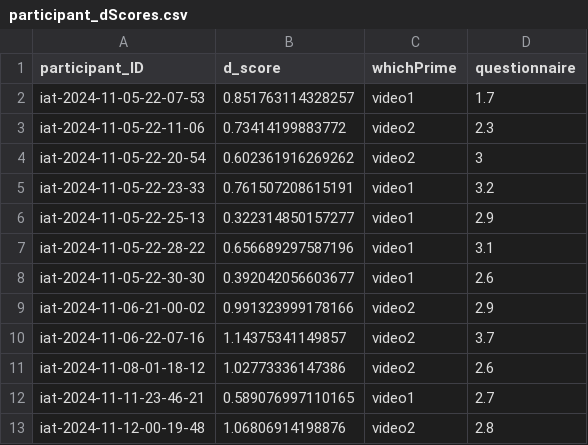
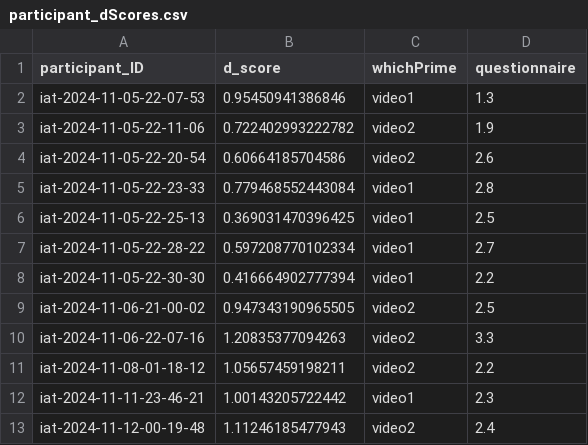
Before and after one commit to kjsauce/psy1903, a CSV file: stats/data_cleaning/data/participant_dScores.csv, drawn as a sheet.

Commit message:
Revised code & Graphs - Data Cleaning & Analysis

```diff
--- a/stats/data_cleaning/data/participant_dScores.csv
+++ b/stats/data_cleaning/data/participant_dScores.csv
@@ -1,13 +1,13 @@
 "participant_ID","d_score","whichPrime","questionnaire"
-"iat-2024-11-05-22-07-53",0.851763114328257,"video1",1.7
-"iat-2024-11-05-22-11-06",0.73414199883772,"video2",2.3
-"iat-2024-11-05-22-20-54",0.602361916269262,"video2",3
-"iat-2024-11-05-22-23-33",0.761507208615191,"video1",3.2
-"iat-2024-11-05-22-25-13",0.322314850157277,"video1",2.9
-"iat-2024-11-05-22-28-22",0.656689297587196,"video1",3.1
-"iat-2024-11-05-22-30-30",0.392042056603677,"video1",2.6
-"iat-2024-11-06-21-00-02",0.991323999178166,"video2",2.9
-"iat-2024-11-06-22-07-16",1.14375341149857,"video2",3.7
-"iat-2024-11-08-01-18-12",1.02773336147386,"video2",2.6
-"iat-2024-11-11-23-46-21",0.589076997110165,"video1",2.7
-"iat-2024-11-12-00-19-48",1.06806914198876,"video2",2.8
+"iat-2024-11-05-22-07-53",0.95450941386846,"video1",1.3
+"iat-2024-11-05-22-11-06",0.722402993222782,"video2",1.9
+"iat-2024-11-05-22-20-54",0.60664185704586,"video2",2.6
+"iat-2024-11-05-22-23-33",0.779468552443084,"video1",2.8
+"iat-2024-11-05-22-25-13",0.369031470396425,"video1",2.5
+"iat-2024-11-05-22-28-22",0.597208770102334,"video1",2.7
+"iat-2024-11-05-22-30-30",0.416664902777394,"video1",2.2
+"iat-2024-11-06-21-00-02",0.947343190965505,"video2",2.5
+"iat-2024-11-06-22-07-16",1.20835377094263,"video2",3.3
+"iat-2024-11-08-01-18-12",1.05657459198211,"video2",2.2
+"iat-2024-11-11-23-46-21",1.00143205722442,"video1",2.3
+"iat-2024-11-12-00-19-48",1.11246185477943,"video2",2.4
```
Also changed, not shown: 10 other files.
